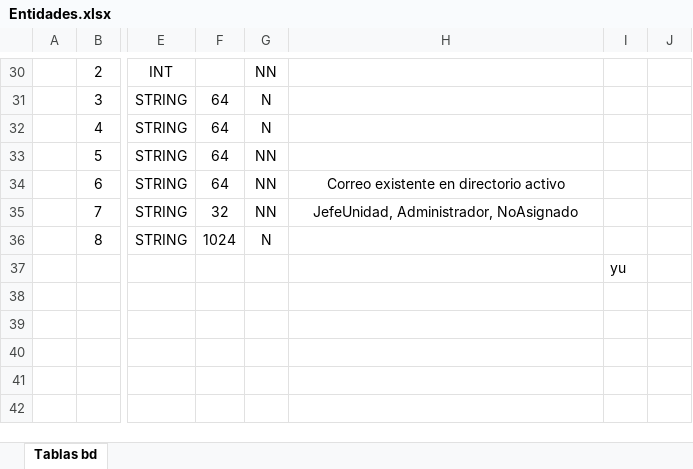
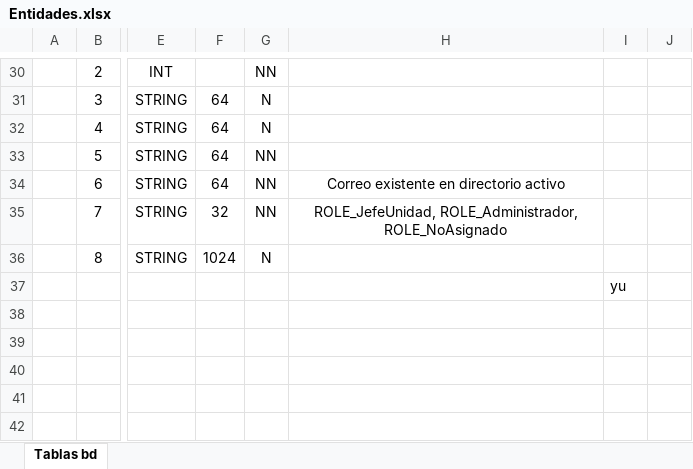
Before and after one commit to Normanpabon/OpData_Proyectos_Operacionales, an Excel workbook: Docs/ER Diagram/Entidades.xlsx, sheet Tablas bd, drawn as a sheet; only a part is shown, gaps mark what is left out; values as stored, in another font and other column widths than the file's, no borders; the diff names each change by its address in the sheet, - before the commit and + after, or states it on an @@ line.

```diff
--- a/Docs/ER Diagram/Entidades.xlsx (sheet Tablas bd)
+++ b/Docs/ER Diagram/Entidades.xlsx (sheet Tablas bd)
-H35: JefeUnidad, Administrador, NoAsignado
+H35: ROLE_JefeUnidad, ROLE_Administrador, ROLE_NoAsignado
```
Also changed, not shown: 7 other files.
